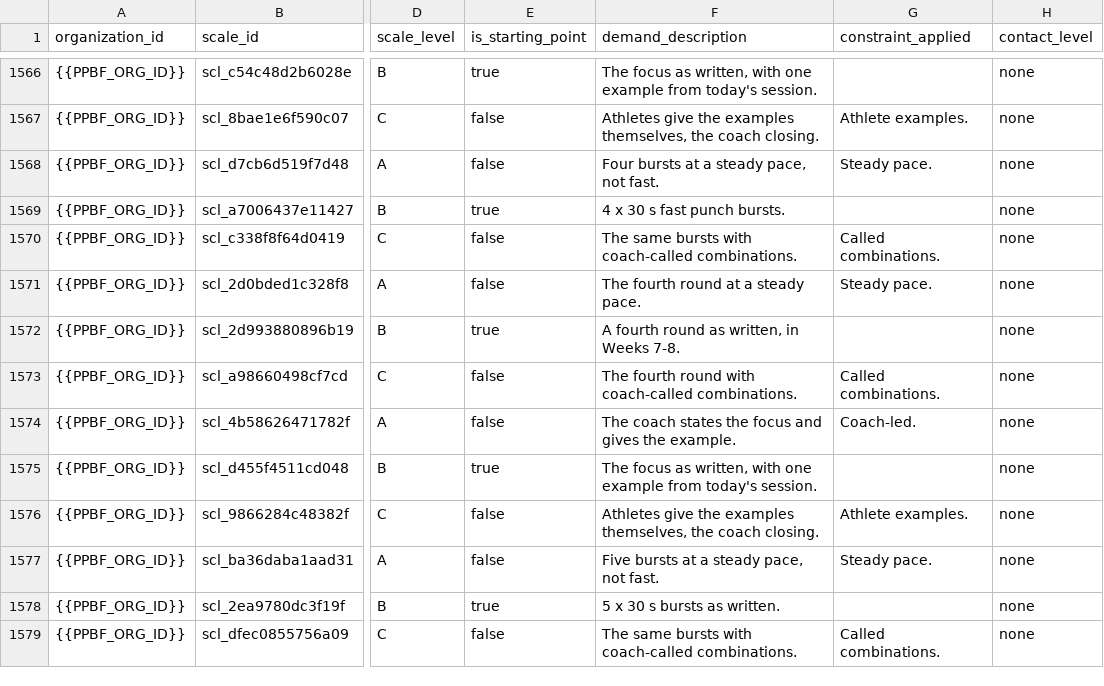
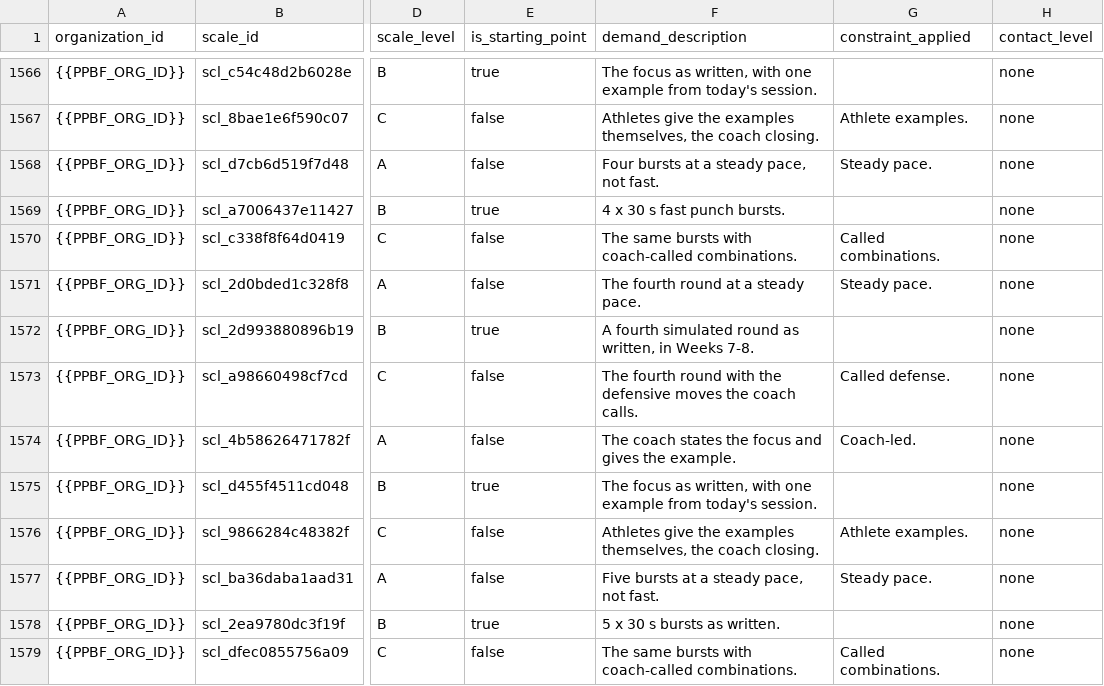
Before and after one commit to PunxsyProminence/ppbf-platform, a CSV file: apps/web/seed-data/drill-library/seed_drill_scale_levels.csv, drawn as a sheet; only a part is shown, gaps mark what is left out; the diff names each change by its address in the sheet, - before the commit and + after, or states it on an @@ line.

```diff
--- a/apps/web/seed-data/drill-library/seed_drill_scale_levels.csv
+++ b/apps/web/seed-data/drill-library/seed_drill_scale_levels.csv
-F1572 (demand_description): A fourth round as written, in Weeks 7-8.
+F1572 (demand_description): A fourth simulated round as written, in Weeks 7-8.
-F1573 (demand_description): …round with coach-called combinations.
+F1573 (demand_description): …round with the defensive moves the coach calls.
-G1573 (constraint_applied): Called combinations.
+G1573 (constraint_applied): Called defense.
```
Also changed, not shown: apps/web/seed-data/drill-library/seed_drill_cues.csv, 3 other files.
